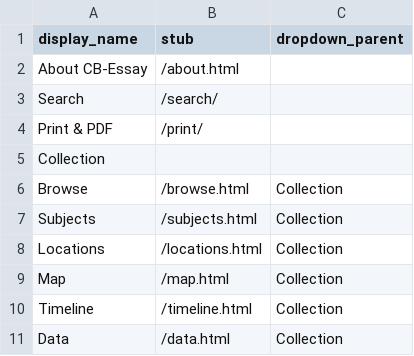
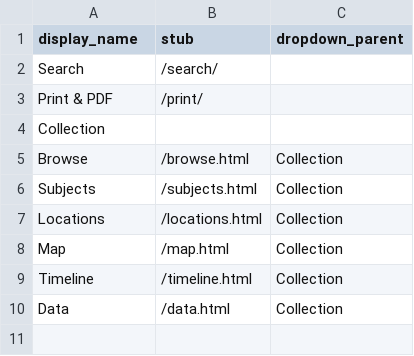
Before and after one commit to fortefairy/dorian-explorer, a CSV file: _data/config-nav.csv, drawn as a sheet; the diff names each change by its address in the sheet, - before the commit and + after, or states it on an @@ line.

```diff
--- a/_data/config-nav.csv
+++ b/_data/config-nav.csv
-row 2: About CB-Essay | /about.html
```
Also changed, not shown: 1 other file.
